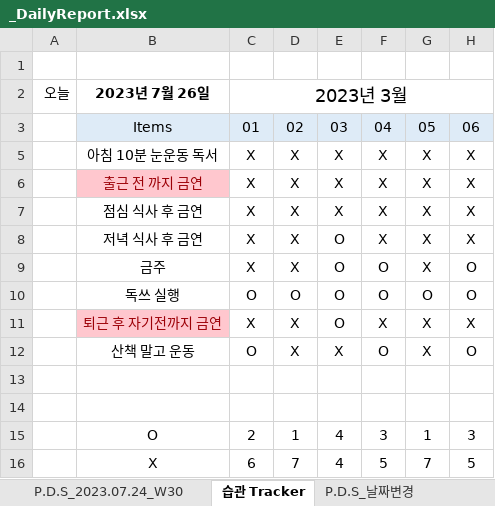
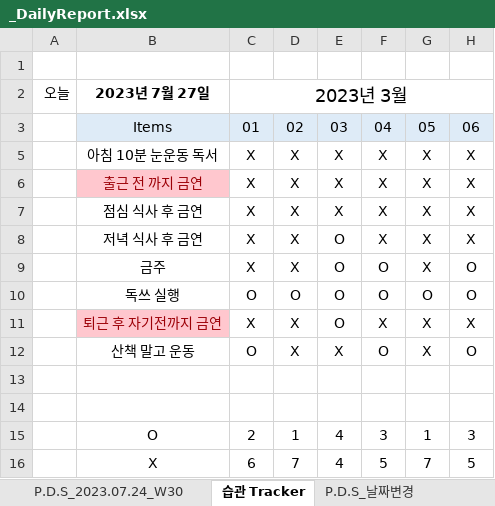
Before and after one commit to jcseo1028/jcseo1028.github.io, an Excel workbook: _qDailyReport/_DailyReport.xlsx, sheet 습관 Tracker, drawn as a sheet; only a part is shown; values as stored, in another font and other column widths than the file's, no borders; charts and pictures and conditional formats not drawn; the diff names each change by its address in the sheet, - before the commit and + after, or states it on an @@ line.

```diff
--- a/_qDailyReport/_DailyReport.xlsx (sheet 습관 Tracker)
+++ b/_qDailyReport/_DailyReport.xlsx (sheet 습관 Tracker)
-B2: 2023년 7월 26일
+B2: 2023년 7월 27일
```
Also changed, not shown: sheet P.D.S_2023.07.24_W30, sheet P.D.S_2022.11.28, sheet P.D.S_2022.10.17, sheet P.D.S_2022.10.10, sheet P.D.S_2022.11.21, sheet P.D.S_2022.10.24, 38 more sheets, charts or pictures, 6 other files.
